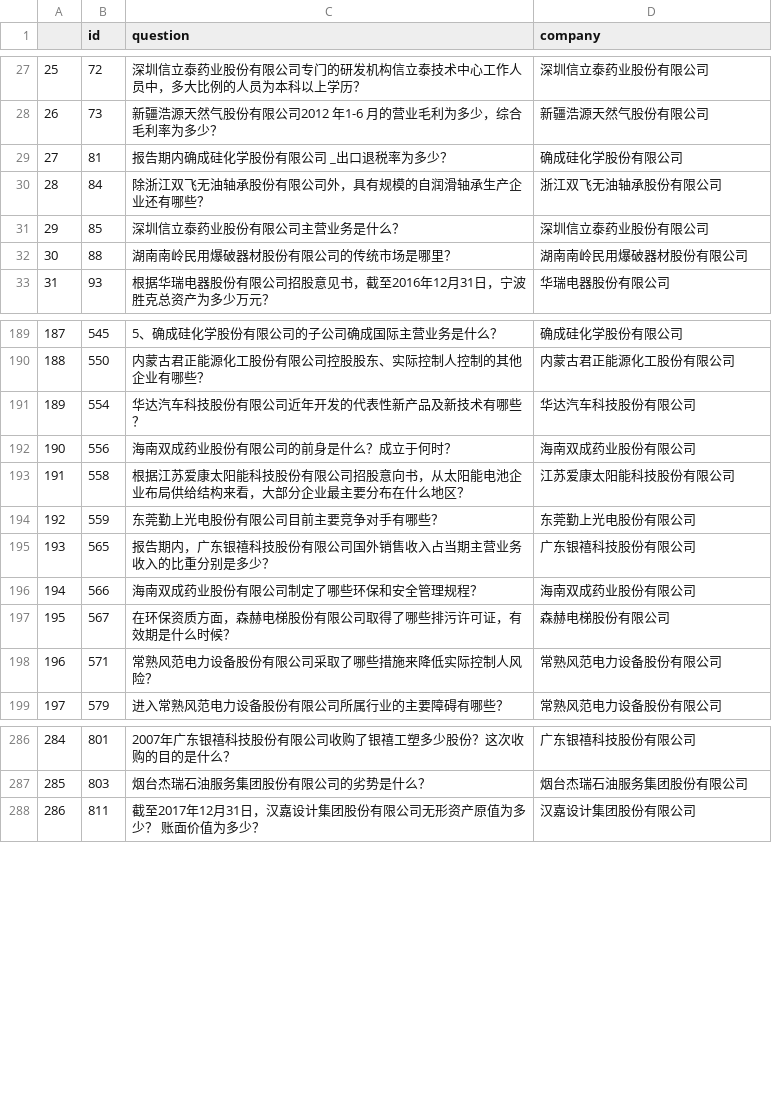
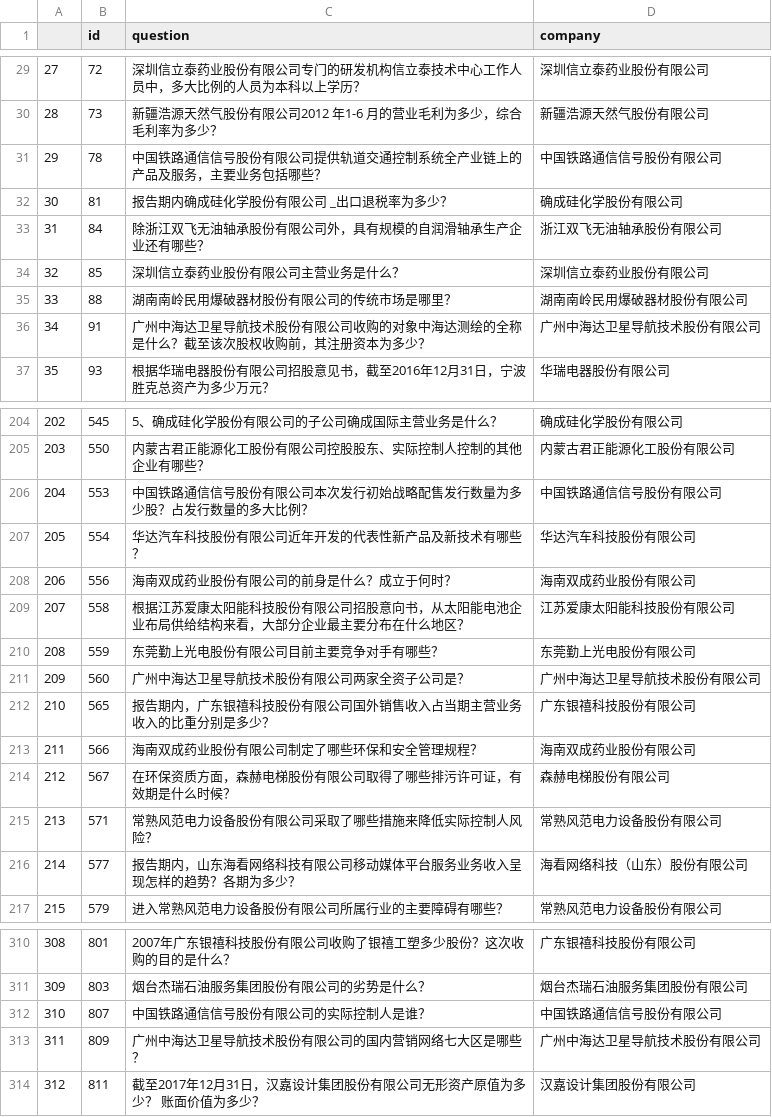
Before and after one commit to jxysoft/ChallengeAI, a CSV file: 2023bojin/data/sample_data/文本理解题.csv, drawn as a sheet; only a part is shown, gaps mark what is left out; the diff covers the shown part only; the diff names each change by its address in the sheet, - before the commit and + after, or states it on an @@ line.

```diff
--- a/2023bojin/data/sample_data/文本理解题.csv
+++ b/2023bojin/data/sample_data/文本理解题.csv
@@ column A renumbered from row 12 down @@
+row 31: 29 | 78 | 中国铁路通信信号股份有限公司提供轨道交通控制系统全产业链上的产品及服务，主要业务包括哪些？ | 中国铁路通信信号股份有限公司
+row 36: 34 | 91 | 广州中海达卫星导航技术股份有限公司收购的对象中海达测绘的全称是什么？截至该次股权收购前，其注册资本为多少？ | 广州中海达卫星导航技术股份有限公司
+row 206: 204 | 553 | 中国铁路通信信号股份有限公司本次发行初始战略配售发行数量为多少股？占发行数量的多大比例？ | 中国铁路通信信号股份有限公司
+row 211: 209 | 560 | 广州中海达卫星导航技术股份有限公司两家全资子公司是？ | 广州中海达卫星导航技术股份有限公司
+row 216: 214 | 577 | 报告期内，山东海看网络科技有限公司移动媒体平台服务业务收入呈现怎样的趋势？各期为多少？ | 海看网络科技（山东）股份有限公司
+row 312: 310 | 807 | 中国铁路通信信号股份有限公司的实际控制人是谁？ | 中国铁路通信信号股份有限公司
+row 313: 311 | 809 | 广州中海达卫星导航技术股份有限公司的国内营销网络七大区是哪些？ | 广州中海达卫星导航技术股份有限公司
```
Also changed, not shown: 23 added rows elsewhere in this file, 2023bojin/data/sample_data/数据查询题.csv.
